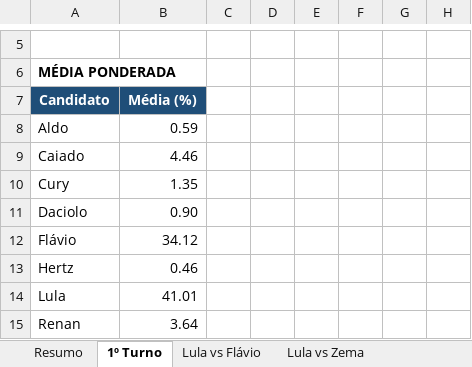
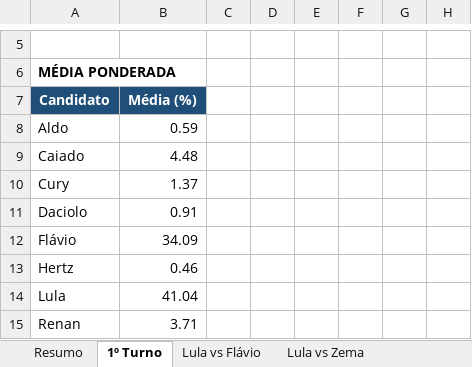
Before and after one commit to anac82/agregador-pesquisas, an Excel workbook: output/agregador_pesquisas.xlsx, sheet 1º Turno, drawn as a sheet; only a part is shown, gaps mark what is left out; values as stored, in another font and other column widths than the file's, no borders; the diff covers the shown part only; the diff names each change by its address in the sheet, - before the commit and + after, or states it on an @@ line.

```diff
--- a/output/agregador_pesquisas.xlsx (sheet 1º Turno)
+++ b/output/agregador_pesquisas.xlsx (sheet 1º Turno)
-B9: 4.46
+B9: 4.48
-B10: 1.35
+B10: 1.37
-B11: 0.90
+B11: 0.91
-B12: 34.12
+B12: 34.09
-B14: 41.01
+B14: 41.04
-B15: 3.64
+B15: 3.71
```
Also changed, not shown: 12 edited cells elsewhere in this sheet, sheet Evolução 1º Turno, sheet Evolução Lula vs Flávio, sheet Resumo, sheet Lula vs Flávio, sheet Lula vs Zema, sheet Evolução Lula vs Zema, 1 more sheet, 1 other file.
